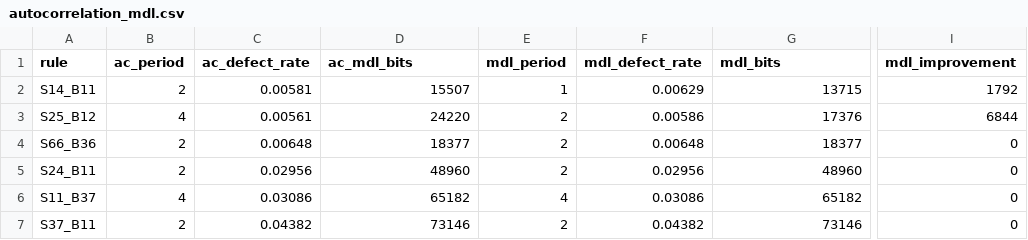
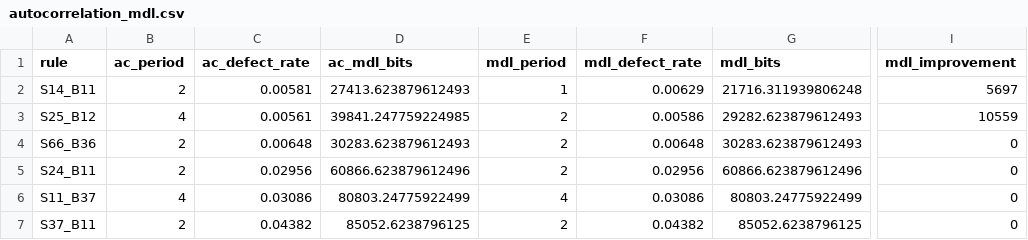
Before and after one commit to zitterbewegung/Winnower, a CSV file: outputs/strengthening_v2/autocorrelation_mdl.csv, drawn as a sheet; only a part is shown, gaps mark what is left out; the diff names each change by its address in the sheet, - before the commit and + after, or states it on an @@ line.

```diff
--- a/outputs/strengthening_v2/autocorrelation_mdl.csv
+++ b/outputs/strengthening_v2/autocorrelation_mdl.csv
-D2 (ac_mdl_bits): 15507
+D2 (ac_mdl_bits): 27413.623879612493
-G2 (mdl_bits): 13715
+G2 (mdl_bits): 21716.311939806248
-I2 (mdl_improvement): 1792
+I2 (mdl_improvement): 5697
-D3 (ac_mdl_bits): 24220
+D3 (ac_mdl_bits): 39841.247759224985
-G3 (mdl_bits): 17376
+G3 (mdl_bits): 29282.623879612493
-I3 (mdl_improvement): 6844
+I3 (mdl_improvement): 10559
-D4 (ac_mdl_bits): 18377
+D4 (ac_mdl_bits): 30283.623879612493
-G4 (mdl_bits): 18377
+G4 (mdl_bits): 30283.623879612493
-D5 (ac_mdl_bits): 48960
+D5 (ac_mdl_bits): 60866.623879612496
-G5 (mdl_bits): 48960
+G5 (mdl_bits): 60866.623879612496
-D6 (ac_mdl_bits): 65182
+D6 (ac_mdl_bits): 80803.24775922499
-G6 (mdl_bits): 65182
+G6 (mdl_bits): 80803.24775922499
-D7 (ac_mdl_bits): 73146
+D7 (ac_mdl_bits): 85052.6238796125
-G7 (mdl_bits): 73146
+G7 (mdl_bits): 85052.6238796125
```
Also changed, not shown: outputs/strengthening_v2/multi_seed_mdl.csv, outputs/strengthening_v2/multiseed_scaling.csv, 6 other files.
